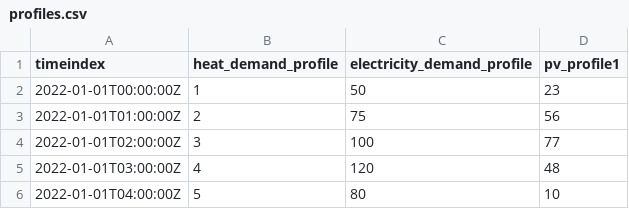
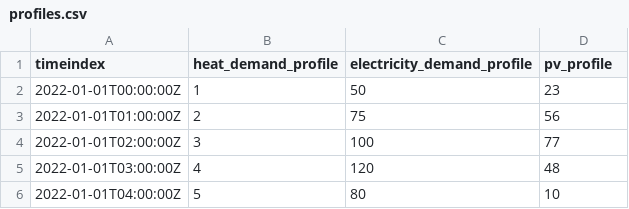
Before and after one commit to open-plan-tool/placades, a CSV file: examples/openPlan_package/data/sequences/profiles.csv, drawn as a sheet.

Commit message:
Add project data

```diff
--- a/examples/openPlan_package/data/sequences/profiles.csv
+++ b/examples/openPlan_package/data/sequences/profiles.csv
@@ -1,2 +1,2 @@
-timeindex,heat_demand_profile,electricity_demand_profile,pv_profile1
+timeindex,heat_demand_profile,electricity_demand_profile,pv_profile
 2022-01-01T00:00:00Z,1,50,23
```
Also changed, not shown: 9 other files.
